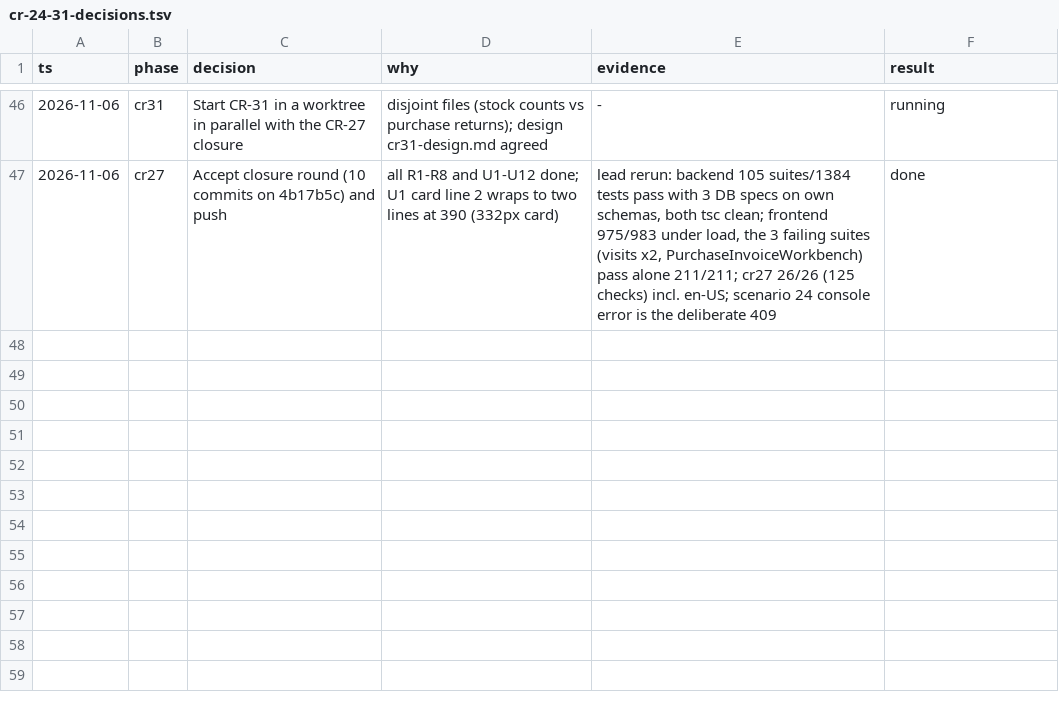
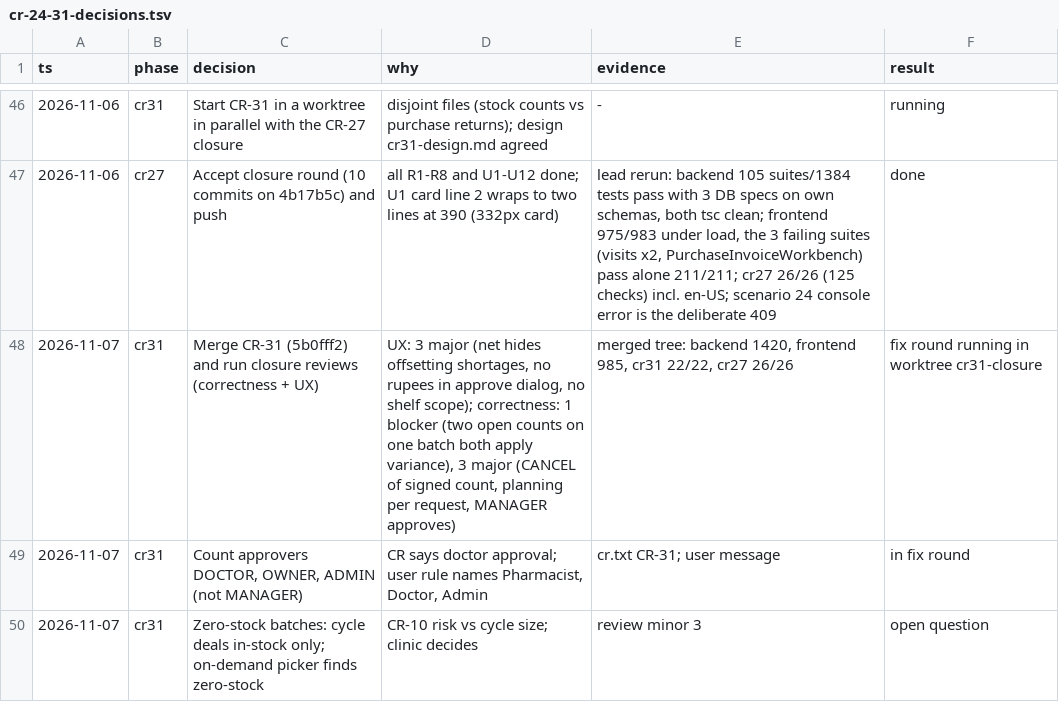
Before and after one commit to nareshshah139/Clinic_Management_System, a TSV file: docs/qa/cr-24-31-decisions.tsv, drawn as a sheet; only a part is shown, gaps mark what is left out.

```diff
--- a/docs/qa/cr-24-31-decisions.tsv
+++ b/docs/qa/cr-24-31-decisions.tsv
@@ -47 +47,4 @@ ts	phase	decision	why	evidence	result
 2026-11-06	cr27	Accept closure round (10 commits on 4b17b5c) and push	all R1-R8 and U1-U12 done; U1 card line 2 wraps to two lines at 390 (332px card)	lead rerun: backend 105 suites/1384 tests pass with 3 DB specs on own schemas, both tsc clean; frontend 975/983 under load, the 3 failing suites (visits x2, PurchaseInvoiceWorkbench) pass alone 211/211; cr27 26/26 (125 checks) incl. en-US; scenario 24 console error is the deliberate 409	done
+2026-11-07	cr31	Merge CR-31 (5b0fff2) and run closure reviews (correctness + UX)	UX: 3 major (net hides offsetting shortages, no rupees in approve dialog, no shelf scope); correctness: 1 blocker (two open counts on one batch both apply variance), 3 major (CANCEL of signed count, planning per request, MANAGER approves)	merged tree: backend 1420, frontend 985, cr31 22/22, cr27 26/26	fix round running in worktree cr31-closure
+2026-11-07	cr31	Count approvers DOCTOR, OWNER, ADMIN (not MANAGER)	CR says doctor approval; user rule names Pharmacist, Doctor, Admin	cr.txt CR-31; user message	in fix round
+2026-11-07	cr31	Zero-stock batches: cycle deals in-stock only; on-demand picker finds zero-stock	CR-10 risk vs cycle size; clinic decides	review minor 3	open question
```
